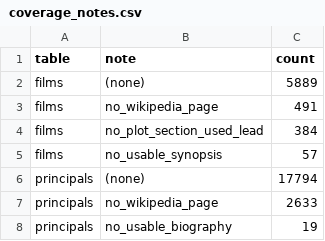
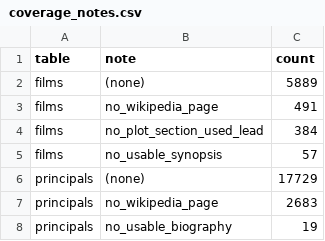
Before and after one commit to ethan1384/ece-big-data-processing-project-fall-2026, a CSV file: output/part03/coverage_notes.csv, drawn as a sheet.

```diff
--- a/output/part03/coverage_notes.csv
+++ b/output/part03/coverage_notes.csv
@@ -5,4 +5,4 @@ films,no_plot_section_used_lead,384
 films,no_usable_synopsis,57
-principals,(none),17794
-principals,no_wikipedia_page,2633
+principals,(none),17729
+principals,no_wikipedia_page,2683
 principals,no_usable_biography,19
```
Also changed, not shown: output/part03/coverage_summary.csv, 2 other files.
